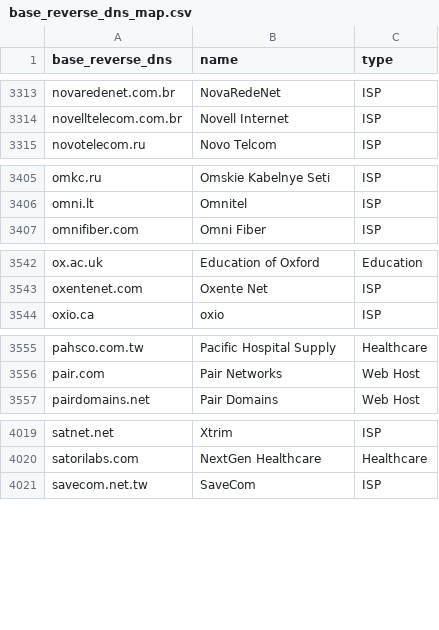
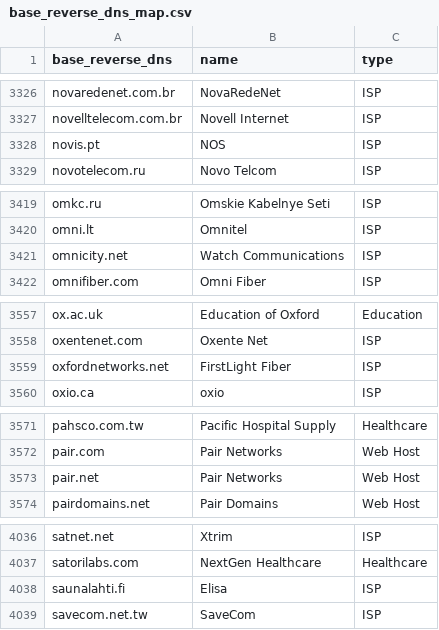
Before and after one commit to domainaware/parsedmarc, a CSV file: parsedmarc/resources/maps/base_reverse_dns_map.csv, drawn as a sheet; only a part is shown, gaps mark what is left out; the diff covers the shown part only; the diff names each change by its address in the sheet, - before the commit and + after, or states it on an @@ line.

```diff
--- a/parsedmarc/resources/maps/base_reverse_dns_map.csv
+++ b/parsedmarc/resources/maps/base_reverse_dns_map.csv
+row 3328: novis.pt | NOS | ISP
+row 3421: omnicity.net | Watch Communications | ISP
+row 3559: oxfordnetworks.net | FirstLight Fiber | ISP
+row 3573: pair.net | Pair Networks | Web Host
+row 4038: saunalahti.fi | Elisa | ISP
```
Also changed, not shown: 16 added rows elsewhere in this file, 1 other file.
